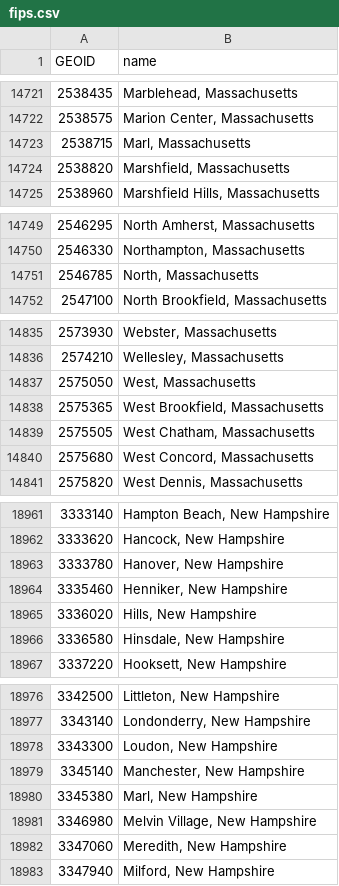
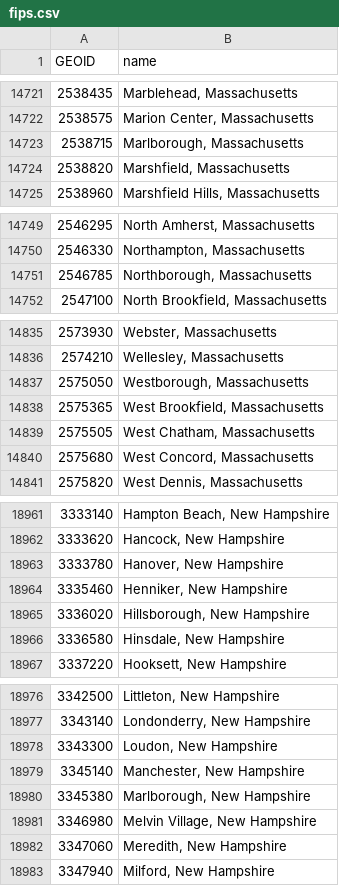
Before and after one commit to pjsier/fips-lookup, a CSV file: data/fips.csv, drawn as a sheet; only a part is shown, gaps mark what is left out; the diff covers the shown part only.

```diff
--- a/data/fips.csv
+++ b/data/fips.csv
@@ -14722,3 +14722,3 @@ GEOID,name
 2538575,"Marion Center, Massachusetts"
-2538715,"Marl, Massachusetts"
+2538715,"Marlborough, Massachusetts"
 2538820,"Marshfield, Massachusetts"
@@ -14750,3 +14750,3 @@ GEOID,name
 2546330,"Northampton, Massachusetts"
-2546785,"North, Massachusetts"
+2546785,"Northborough, Massachusetts"
 2547100,"North Brookfield, Massachusetts"
@@ -14836,3 +14836,3 @@ GEOID,name
 2574210,"Wellesley, Massachusetts"
-2575050,"West, Massachusetts"
+2575050,"Westborough, Massachusetts"
 2575365,"West Brookfield, Massachusetts"
@@ -18964,3 +18964,3 @@ GEOID,name
 3335460,"Henniker, New Hampshire"
-3336020,"Hills, New Hampshire"
+3336020,"Hillsborough, New Hampshire"
 3336580,"Hinsdale, New Hampshire"
@@ -18979,3 +18979,3 @@ GEOID,name
 3345140,"Manchester, New Hampshire"
-3345380,"Marl, New Hampshire"
+3345380,"Marlborough, New Hampshire"
 3346980,"Melvin Village, New Hampshire"
```
Also changed, not shown: 8 edited cells elsewhere in this file.
